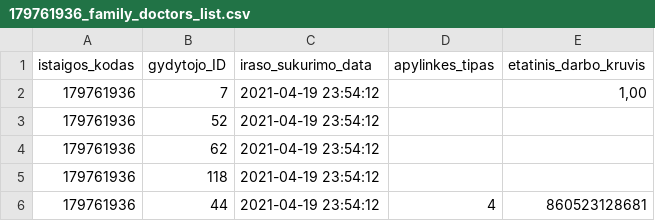
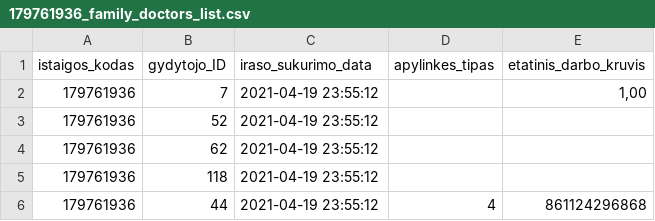
Before and after one commit to andriusrac/testpublic, a CSV file: 179761936_family_doctors_list.csv, drawn as a sheet.

```diff
--- a/179761936_family_doctors_list.csv
+++ b/179761936_family_doctors_list.csv
@@ -1,6 +1,6 @@
 istaigos_kodas;gydytojo_ID;iraso_sukurimo_data;apylinkes_tipas;etatinis_darbo_kruvis
-179761936;7;2021-04-19 23:54:12;;1,00
-179761936;52;2021-04-19 23:54:12;;
-179761936;62;2021-04-19 23:54:12;;
-179761936;118;2021-04-19 23:54:12;;
-179761936;44;2021-04-19 23:54:12;4;860523128681
+179761936;7;2021-04-19 23:55:12;;1,00
+179761936;52;2021-04-19 23:55:12;;
+179761936;62;2021-04-19 23:55:12;;
+179761936;118;2021-04-19 23:55:12;;
+179761936;44;2021-04-19 23:55:12;4;861124296868
```
Also changed, not shown: 1 other file.
